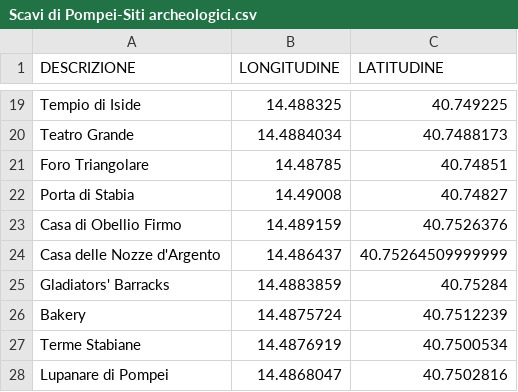
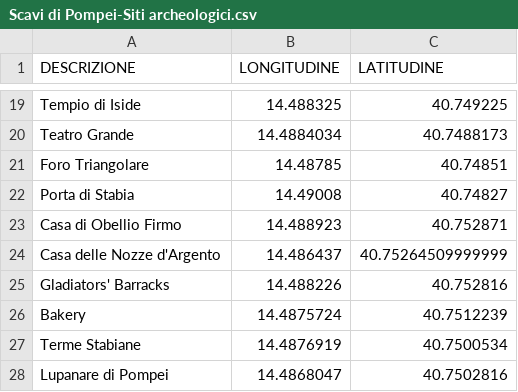
Before and after one commit to giuseppericcio/Pompei-Ruins-Orienteering-Problem, a CSV file: Scavi di Pompei-Siti archeologici.csv, drawn as a sheet; only a part is shown, gaps mark what is left out.

Commit message:
Aggiustato Lat e Long di tre ambienti
Caserma dei gladiatori
Casa di obellio firmino
Diomede

```diff
--- a/Scavi di Pompei-Siti archeologici.csv
+++ b/Scavi di Pompei-Siti archeologici.csv
@@ -22,5 +22,5 @@ Foro Triangolare,14.48785,40.74851
 Porta di Stabia,14.49008,40.74827
-Casa di Obellio Firmo,14.489159,40.7526376
+Casa di Obellio Firmo,14.488923,40.752871
 Casa delle Nozze d'Argento,14.486437,40.75264509999999
-Gladiators' Barracks,14.4883859,40.75284
+Gladiators' Barracks,14.488226,40.752816
 Bakery,14.4875724,40.7512239
```
